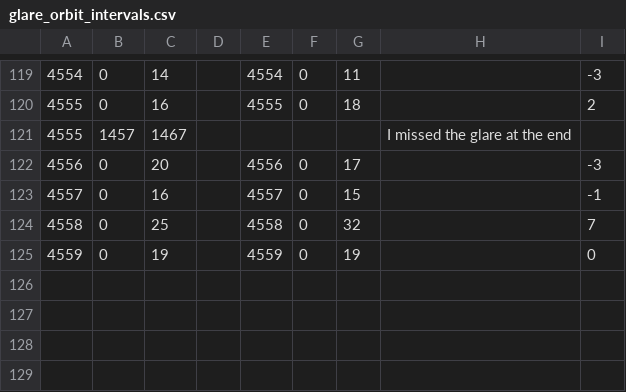
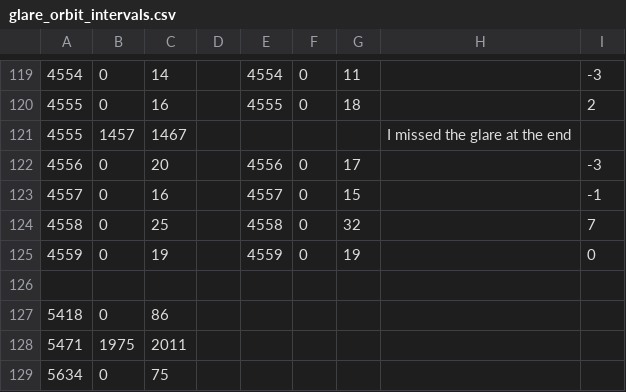
Before and after one commit to anhphanbb/solar_panels, a CSV file: csv/glare_orbit_intervals.csv, drawn as a sheet; only a part is shown, gaps mark what is left out; the diff names each change by its address in the sheet, - before the commit and + after, or states it on an @@ line.

Commit message:
Adjust the script to remove glare, GPU.

```diff
--- a/csv/glare_orbit_intervals.csv
+++ b/csv/glare_orbit_intervals.csv
+row 126: (empty)
+row 127: 5418 | 0 | 86
+row 128: 5471 | 1975 | 2011
+row 129: 5634 | 0 | 75
```
Also changed, not shown: 5 other files.
